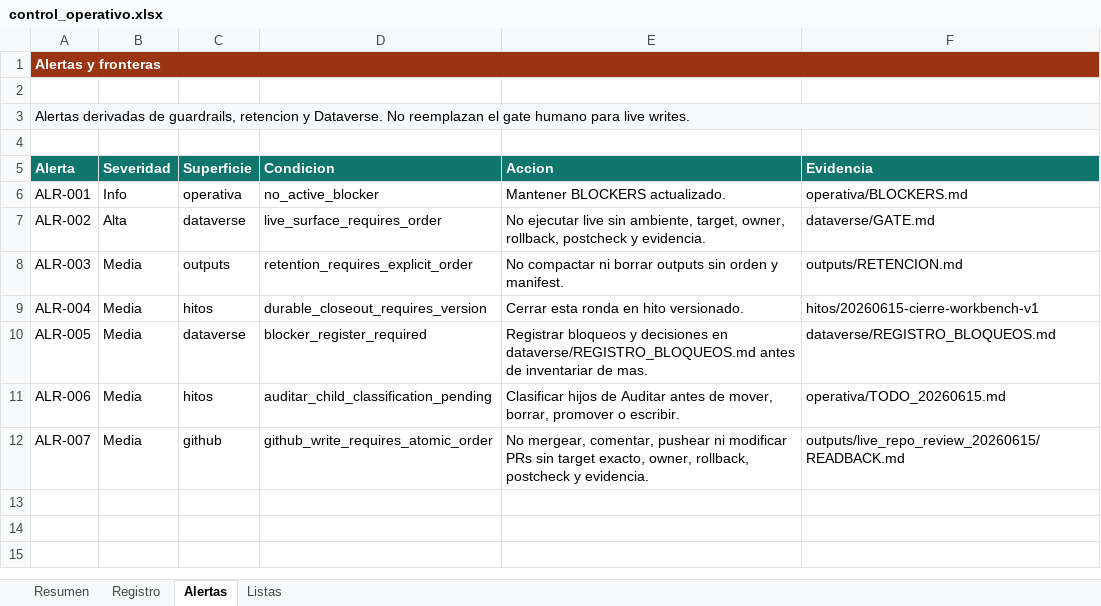
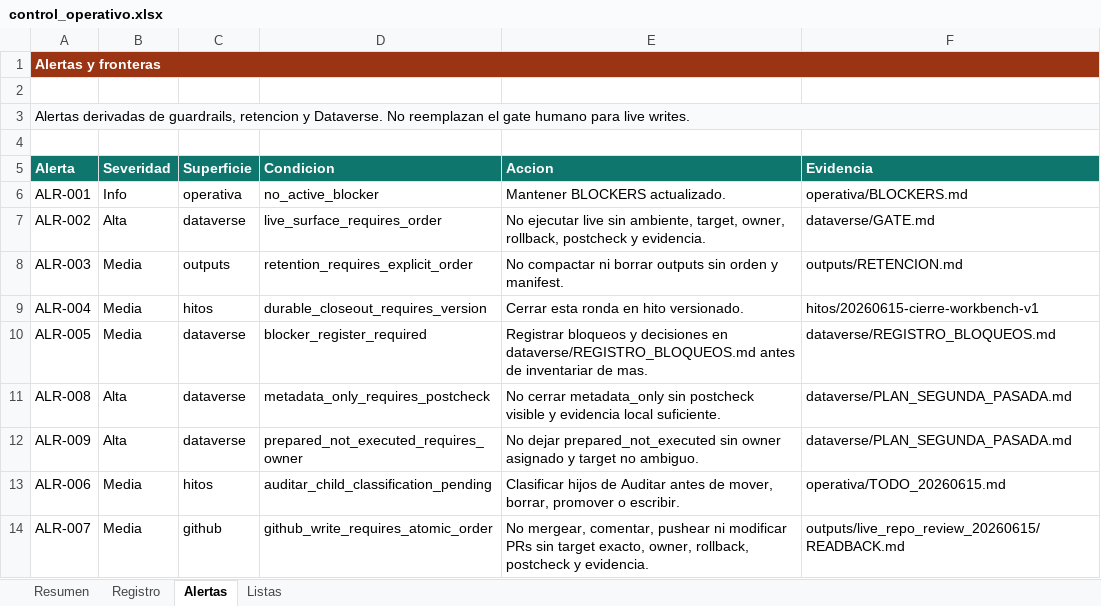
Before and after one commit to universo-rey/projec-cdx, an Excel workbook: outputs/control_operativo_20260615/control_operativo.xlsx, sheet Alertas, drawn as a sheet; values as stored, in another font and other column widths than the file's, no borders; table styles not drawn; the diff names each change by its address in the sheet, - before the commit and + after, or states it on an @@ line.

Commit message:
Version Dataverse second pass workbench

```diff
--- a/outputs/control_operativo_20260615/control_operativo.xlsx (sheet Alertas)
+++ b/outputs/control_operativo_20260615/control_operativo.xlsx (sheet Alertas)
+row 11: ALR-008 | Alta | dataverse | metadata_only_requires_postcheck | No cerrar metadata_only sin postcheck visible y evidencia local suficiente. | dataverse/PLAN_SEGUNDA_PASADA.md
+row 12: ALR-009 | Alta | dataverse | prepared_not_executed_requires_owner | No dejar prepared_not_executed sin owner asignado y target no ambiguo. | dataverse/PLAN_SEGUNDA_PASADA.md
```
Also changed, not shown: sheet Registro, sheet Listas, sheet Resumen, workbooks/control_operativo.xlsx, 21 other files.
